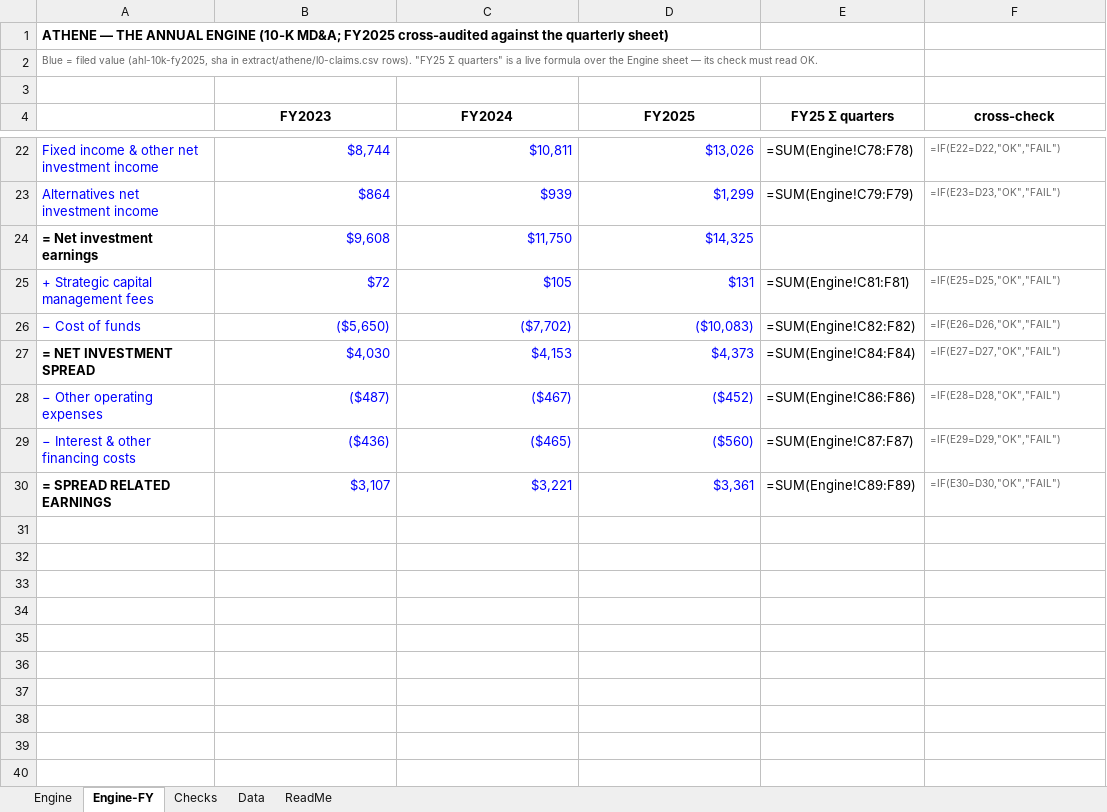
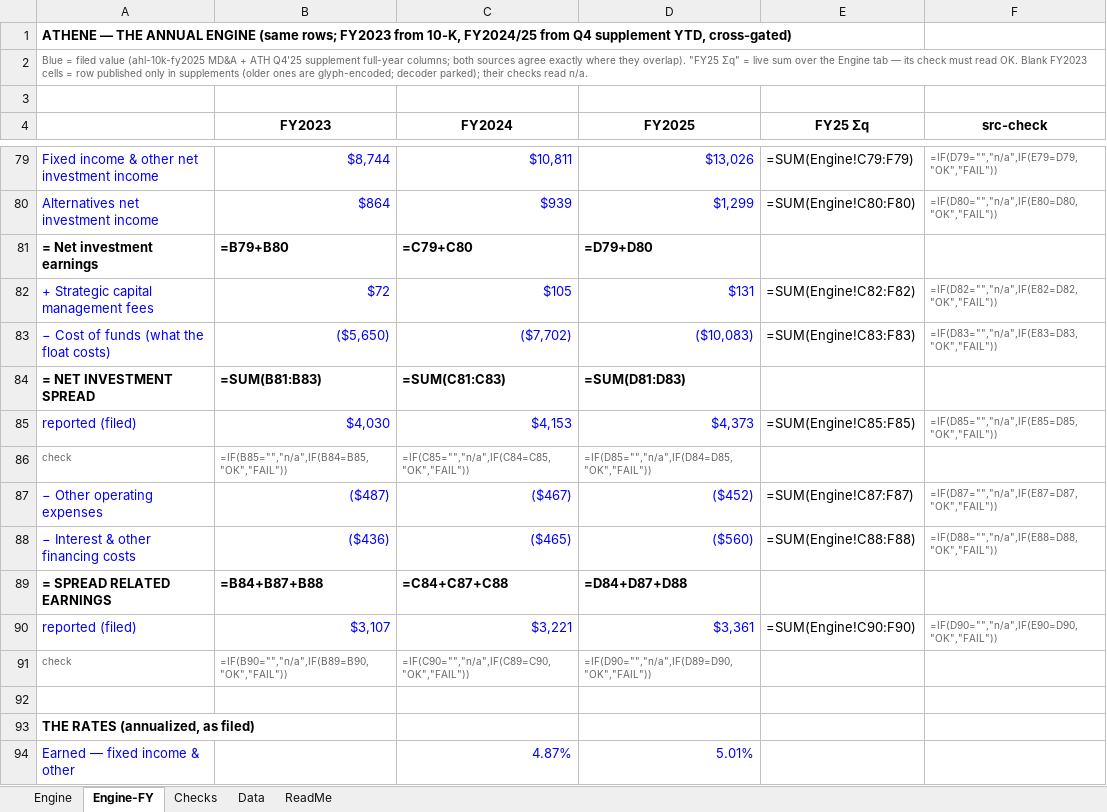
Before and after one commit to peakyragnar/credit, an Excel workbook: dossiers/athene/athene-quarterly-engine.xlsx, sheet Engine-FY, drawn as a sheet; only a part is shown, gaps mark what is left out; values as stored, in another font and other column widths than the file's, no borders; formulas without a stored value are shown as written; removed rows and columns are numbered as before the commit, all else as after; the diff covers the shown part only; the diff names each change by its address in the sheet, - before the commit and + after, or states it on an @@ line.

```diff
--- a/dossiers/athene/athene-quarterly-engine.xlsx (sheet Engine-FY)
+++ b/dossiers/athene/athene-quarterly-engine.xlsx (sheet Engine-FY)
-A1: …ANNUAL ENGINE (10-K MD&A; FY2025 cross-audited against the quarterly sheet)
+A1: …ANNUAL ENGINE (same rows; FY2023 from 10-K, FY2024/25 from Q4 supplement YTD, cross-gated)
-A2: …filed value (ahl-10k-fy2025, sha in extract/athene/l0-claims.csv rows). "FY25 Σ quarters" is a live formula over the Engine sheet — its check must read OK.
+A2: …filed value (ahl-10k-fy2025 MD&A + ATH Q4'25 supplement full-year columns; both sources agree exactly where they overlap). "FY25 Σq" = live sum over the Engine tab — its check must read OK. Blank FY2023 cells = row published only in supplements (older ones are glyph-encoded; decoder parked); their checks read n/a.
-E4: FY25 Σ quarters
+E4: FY25 Σq
-F4: cross-check
+F4: src-check
-E79 (FY25 Σq): =SUM(Engine!C78:F78)
+E79 (FY25 Σq): =SUM(Engine!C79:F79)
-F79 (src-check): =IF(E22=D22,"OK","FAIL")
+F79 (src-check): =IF(D79="","n/a",IF(E79=D79,"OK","FAIL"))
-E80 (FY25 Σq): =SUM(Engine!C79:F79)
+E80 (FY25 Σq): =SUM(Engine!C80:F80)
-F80 (src-check): =IF(E23=D23,"OK","FAIL")
+F80 (src-check): =IF(D80="","n/a",IF(E80=D80,"OK","FAIL"))
-row 24: = Net investment earnings | $9,608 | $11,750 | $14,325
+row 81: = Net investment earnings | =B79+B80 | =C79+C80 | =D79+D80
-E82 (FY25 Σq): =SUM(Engine!C81:F81)
+E82 (FY25 Σq): =SUM(Engine!C82:F82)
-F82 (src-check): =IF(E25=D25,"OK","FAIL")
+F82 (src-check): =IF(D82="","n/a",IF(E82=D82,"OK","FAIL"))
-A83: − Cost of funds
+A83: − Cost of funds (what the float costs)
-E83 (FY25 Σq): =SUM(Engine!C82:F82)
+E83 (FY25 Σq): =SUM(Engine!C83:F83)
-F83 (src-check): =IF(E26=D26,"OK","FAIL")
+F83 (src-check): =IF(D83="","n/a",IF(E83=D83,"OK","FAIL"))
+row 84: = NET INVESTMENT SPREAD | =SUM(B81:B83) | =SUM(C81:C83) | =SUM(D81:D83)
-A85: = NET INVESTMENT SPREAD
+A85: reported (filed)
@@ A85 bold: on → off, text colour: black → #0000FF @@
-E85 (FY25 Σq): =SUM(Engine!C84:F84)
+E85 (FY25 Σq): =SUM(Engine!C85:F85)
-F85 (src-check): =IF(E27=D27,"OK","FAIL")
+F85 (src-check): =IF(D85="","n/a",IF(E85=D85,"OK","FAIL"))
+row 86: check | =IF(B85="","n/a",IF(B84=B85,"OK","FAIL")) | =IF(C85="","n/a",IF(C84=C85,"OK","FAIL")) | =IF(D85="","n/a",IF(D84=D85,"OK","FAIL"))
-E87 (FY25 Σq): =SUM(Engine!C86:F86)
+E87 (FY25 Σq): =SUM(Engine!C87:F87)
-F87 (src-check): =IF(E28=D28,"OK","FAIL")
+F87 (src-check): =IF(D87="","n/a",IF(E87=D87,"OK","FAIL"))
-E88 (FY25 Σq): =SUM(Engine!C87:F87)
+E88 (FY25 Σq): =SUM(Engine!C88:F88)
-F88 (src-check): =IF(E29=D29,"OK","FAIL")
+F88 (src-check): =IF(D88="","n/a",IF(E88=D88,"OK","FAIL"))
+row 89: = SPREAD RELATED EARNINGS | =B84+B87+B88 | =C84+C87+C88 | =D84+D87+D88
-A90: = SPREAD RELATED EARNINGS
+A90: reported (filed)
@@ A90 bold: on → off, text colour: black → #0000FF @@
-E90 (FY25 Σq): =SUM(Engine!C89:F89)
+E90 (FY25 Σq): =SUM(Engine!C90:F90)
-F90 (src-check): =IF(E30=D30,"OK","FAIL")
+F90 (src-check): =IF(D90="","n/a",IF(E90=D90,"OK","FAIL"))
+row 91: check | =IF(B90="","n/a",IF(B89=B90,"OK","FAIL")) | =IF(C90="","n/a",IF(C89=C90,"OK","FAIL")) | =IF(D90="","n/a",IF(D89=D90,"OK","FAIL"))
+row 92: (empty)
+row 93: THE RATES (annualized, as filed)
+row 94: Earned — fixed income & other |  | 4.87% | 5.01%
```
Also changed, not shown: 75 added rows, 6 removed rows, 17 edited cells and cell formats elsewhere in this sheet, sheet Data, sheet Engine, sheet ReadMe, sheet Checks, 5 other files.
